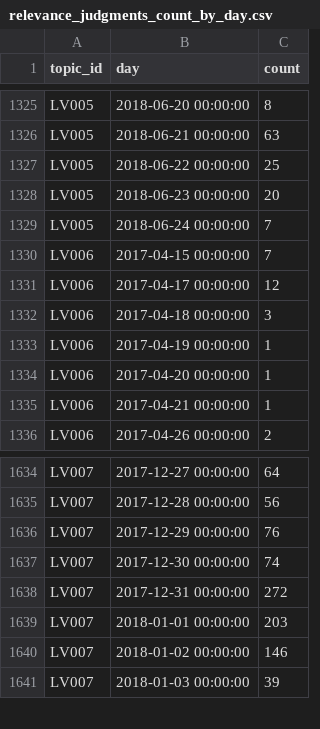
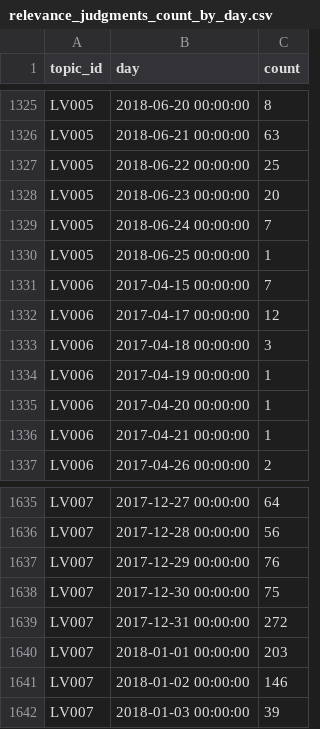
Before and after one commit to dimazest/2018-lv2, a CSV file: supplement/relevance_judgments_count_by_day.csv, drawn as a sheet; only a part is shown, gaps mark what is left out.

```diff
--- a/supplement/relevance_judgments_count_by_day.csv
+++ b/supplement/relevance_judgments_count_by_day.csv
@@ -1329,2 +1329,3 @@ LV005,2018-06-23 00:00:00,20
 LV005,2018-06-24 00:00:00,7
+LV005,2018-06-25 00:00:00,1
 LV006,2017-04-15 00:00:00,7
@@ -1636,3 +1637,3 @@ LV007,2017-12-28 00:00:00,56
 LV007,2017-12-29 00:00:00,76
-LV007,2017-12-30 00:00:00,74
+LV007,2017-12-30 00:00:00,75
 LV007,2017-12-31 00:00:00,272
```
Also changed, not shown: supplement/relevance_judgments_lang_pref_by_day.csv, supplement/relevance_judgments_lang_pref_by_user.csv, 7 other files.
